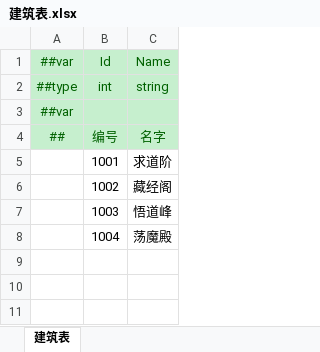
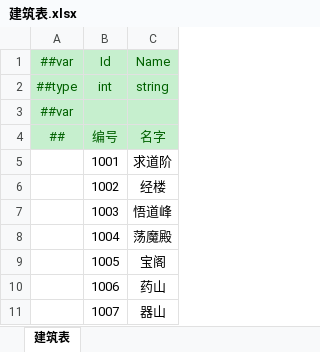
Before and after one commit to cnImpulse/HEDAO, an Excel workbook: 新导表工具/DataTables/Datas/建筑表.xlsx, sheet 建筑表, drawn as a sheet; values as stored, in another font and other column widths than the file's, no borders; the diff names each change by its address in the sheet, - before the commit and + after, or states it on an @@ line.

```diff
--- a/新导表工具/DataTables/Datas/建筑表.xlsx (sheet 建筑表)
+++ b/新导表工具/DataTables/Datas/建筑表.xlsx (sheet 建筑表)
-C6: 藏经阁
+C6: 经楼
+row 9:  | 1005 | 宝阁
+row 10:  | 1006 | 药山
+row 11:  | 1007 | 器山
```
Also changed, not shown: 12 other files.
